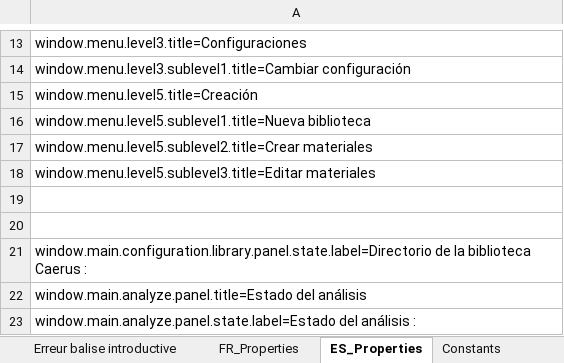
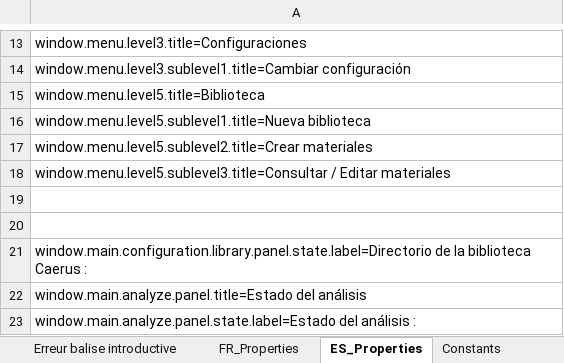
Before and after one commit to Jeremy-Leda/Caerus, an Excel workbook: Interface_Traduction.xlsx, sheet ES_Properties, drawn as a sheet; only a part is shown, gaps mark what is left out; values as stored, in another font and other column widths than the file's, no borders; the diff names each change by its address in the sheet, - before the commit and + after, or states it on an @@ line.

Commit message:
Modification des libellés du menu

```diff
--- a/Interface_Traduction.xlsx (sheet ES_Properties)
+++ b/Interface_Traduction.xlsx (sheet ES_Properties)
-A15: window.menu.level5.title=Creación
+A15: window.menu.level5.title=Biblioteca
-A18: window.menu.level5.sublevel3.title=Editar materiales
+A18: window.menu.level5.sublevel3.title=Consultar / Editar materiales
```
Also changed, not shown: sheet Fenêtre principal, sheet FR_Properties, 2 other files.
